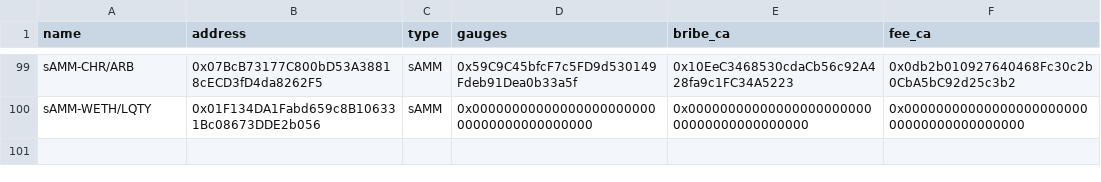
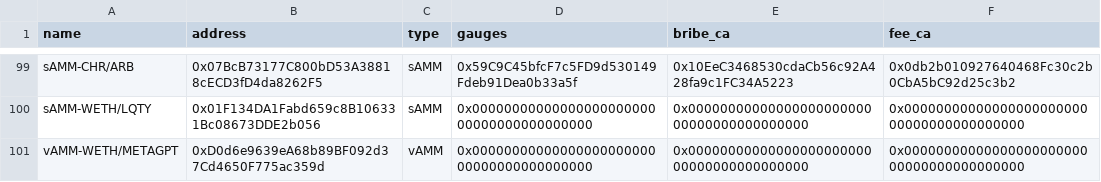
Before and after one commit to ALMIGHTYABE/Chronos-Data, a CSV file: data/ids_data.csv, drawn as a sheet; only a part is shown, gaps mark what is left out.

```diff
--- a/data/ids_data.csv
+++ b/data/ids_data.csv
@@ -100 +100,2 @@ sAMM-CHR/ARB,0x07BcB73177C800bD53A38818cECD3fD4da8262F5,sAMM,0x59C9C45bfcF7c5FD9
 sAMM-WETH/LQTY,0x01F134DA1Fabd659c8B106331Bc08673DDE2b056,sAMM,0x0000000000000000000000000000000000000000,0x0000000000000000000000000000000000000000,0x0000000000000000000000000000000000000000
+vAMM-WETH/METAGPT,0xD0d6e9639eA68b89BF092d37Cd4650F775ac359d,vAMM,0x0000000000000000000000000000000000000000,0x0000000000000000000000000000000000000000,0x0000000000000000000000000000000000000000
```
Also changed, not shown: 1 other file.
